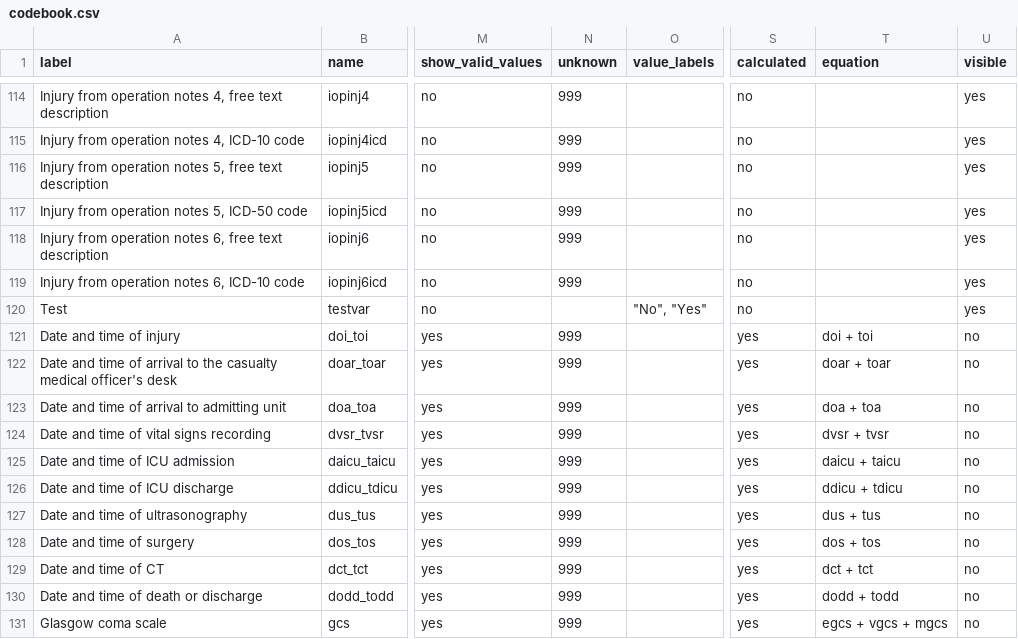
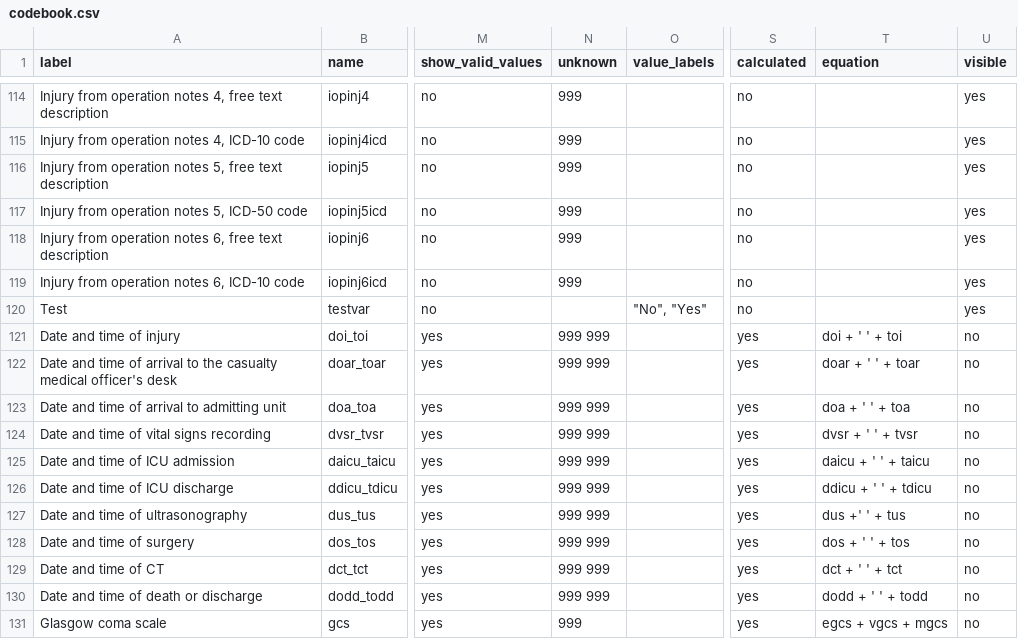
Before and after one commit to tracits/rodant, a CSV file: public/codebook.csv, drawn as a sheet; only a part is shown, gaps mark what is left out; the diff names each change by its address in the sheet, - before the commit and + after, or states it on an @@ line.

Commit message:
Add a space in date and time combiner fields

```diff
--- a/public/codebook.csv
+++ b/public/codebook.csv
-N121:N130 (unknown): 999
+N121:N130 (unknown): 999 999
-T121 (equation): doi + toi
+T121 (equation): doi + ' ' + toi
-T122 (equation): doar + toar
+T122 (equation): doar + ' ' + toar
-T123 (equation): doa + toa
+T123 (equation): doa + ' ' + toa
-T124 (equation): dvsr + tvsr
+T124 (equation): dvsr + ' ' + tvsr
-T125 (equation): daicu + taicu
+T125 (equation): daicu + ' ' + taicu
-T126 (equation): ddicu + tdicu
+T126 (equation): ddicu + ' ' + tdicu
-T127 (equation): dus + tus
+T127 (equation): dus +' ' + tus
-T128 (equation): dos + tos
+T128 (equation): dos + ' ' + tos
-T129 (equation): dct + tct
+T129 (equation): dct + ' ' + tct
-T130 (equation): dodd + todd
+T130 (equation): dodd + ' ' + todd
```
